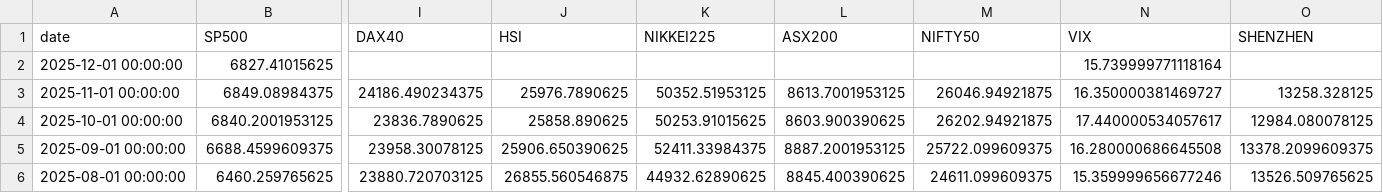
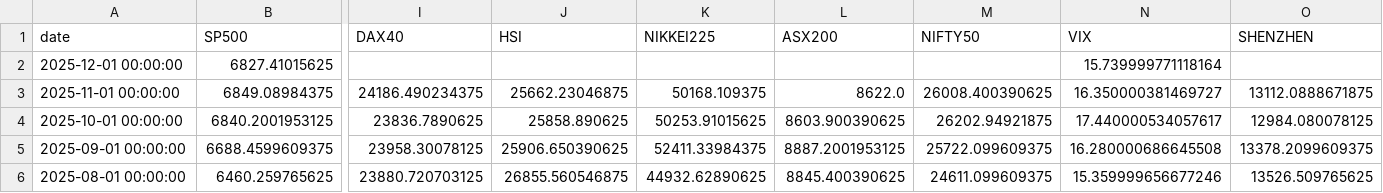
Before and after one commit to rektosaure/financial-data, a CSV file: macro-world/indices_m.csv, drawn as a sheet; only a part is shown, gaps mark what is left out; the diff names each change by its address in the sheet, - before the commit and + after, or states it on an @@ line.

Commit message:
Update dataset 'INDICES_M' (indices_m.csv)

```diff
--- a/macro-world/indices_m.csv
+++ b/macro-world/indices_m.csv
-J3 (HSI): 25976.7890625
+J3 (HSI): 25662.23046875
-K3 (NIKKEI225): 50352.51953125
+K3 (NIKKEI225): 50168.109375
-L3 (ASX200): 8613.7001953125
+L3 (ASX200): 8622.0
-M3 (NIFTY50): 26046.94921875
+M3 (NIFTY50): 26008.400390625
-O3 (SHENZHEN): 13258.328125
+O3 (SHENZHEN): 13112.0888671875
```
